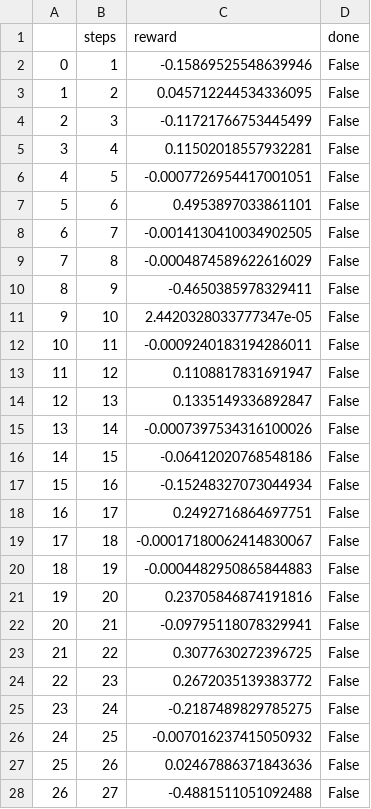
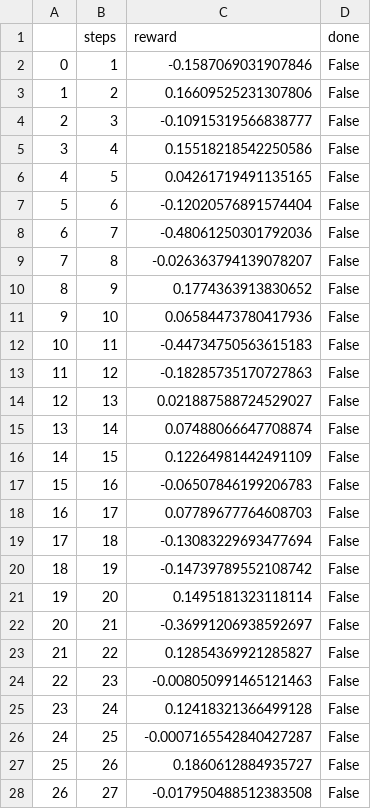
Before and after one commit to tsol3y/Senior_Sem, a CSV file: Ryan_ddpg-stock-trading-code/ddpg_cem_test_results.csv, drawn as a sheet; only a part is shown; the diff covers the shown part only.

```diff
--- a/Ryan_ddpg-stock-trading-code/ddpg_cem_test_results.csv
+++ b/Ryan_ddpg-stock-trading-code/ddpg_cem_test_results.csv
@@ -1,28 +1,28 @@
 ,steps,reward,done
-0,1,-0.15869525548639946,False
-1,2,0.045712244534336095,False
-2,3,-0.11721766753445499,False
-3,4,0.11502018557932281,False
-4,5,-0.0007726954417001051,False
-5,6,0.4953897033861101,False
-6,7,-0.0014130410034902505,False
-7,8,-0.0004874589622616029,False
-8,9,-0.4650385978329411,False
-9,10,2.4420328033777347e-05,False
-10,11,-0.0009240183194286011,False
-11,12,0.1108817831691947,False
-12,13,0.1335149336892847,False
-13,14,-0.0007397534316100026,False
-14,15,-0.06412020768548186,False
-15,16,-0.15248327073044934,False
-16,17,0.2492716864697751,False
-17,18,-0.00017180062414830067,False
-18,19,-0.0004482950865844883,False
-19,20,0.23705846874191816,False
-20,21,-0.09795118078329941,False
-21,22,0.3077630272396725,False
-22,23,0.2672035139383772,False
-23,24,-0.2187489829785275,False
-24,25,-0.007016237415050932,False
-25,26,0.02467886371843636,False
-26,27,-0.4881511051092488,False
+0,1,-0.1587069031907846,False
+1,2,0.16609525231307806,False
+2,3,-0.10915319566838777,False
+3,4,0.15518218542250586,False
+4,5,0.04261719491135165,False
+5,6,-0.12020576891574404,False
+6,7,-0.48061250301792036,False
+7,8,-0.026363794139078207,False
+8,9,0.1774363913830652,False
+9,10,0.06584473780417936,False
+10,11,-0.44734750563615183,False
+11,12,-0.18285735170727863,False
+12,13,0.021887588724529027,False
+13,14,0.07488066647708874,False
+14,15,0.12264981442491109,False
+15,16,-0.06507846199206783,False
+16,17,0.07789677764608703,False
+17,18,-0.13083229693477694,False
+18,19,-0.14739789552108742,False
+19,20,0.1495181323118114,False
+20,21,-0.36991206938592697,False
+21,22,0.12854369921285827,False
+22,23,-0.008050991465121463,False
+23,24,0.12418321366499128,False
+24,25,-0.0007165542840427287,False
+25,26,0.1860612884935727,False
+26,27,-0.017950488512383508,False
```
Also changed, not shown: 101 edited cells elsewhere in this file, 3 other files.
